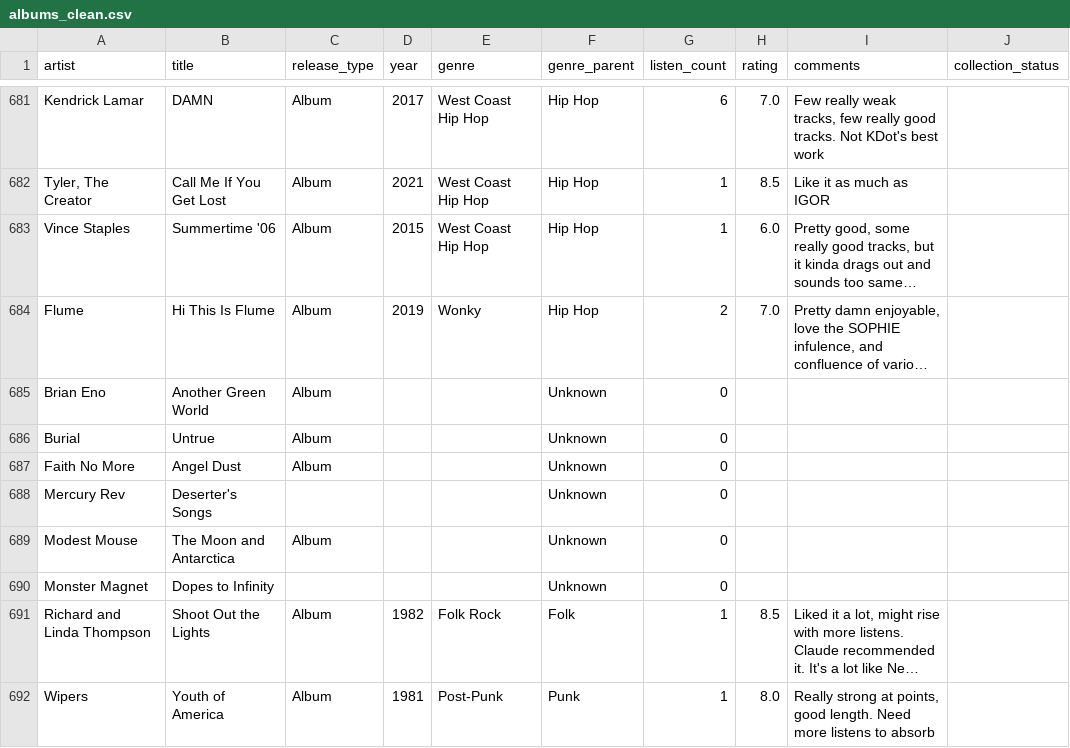
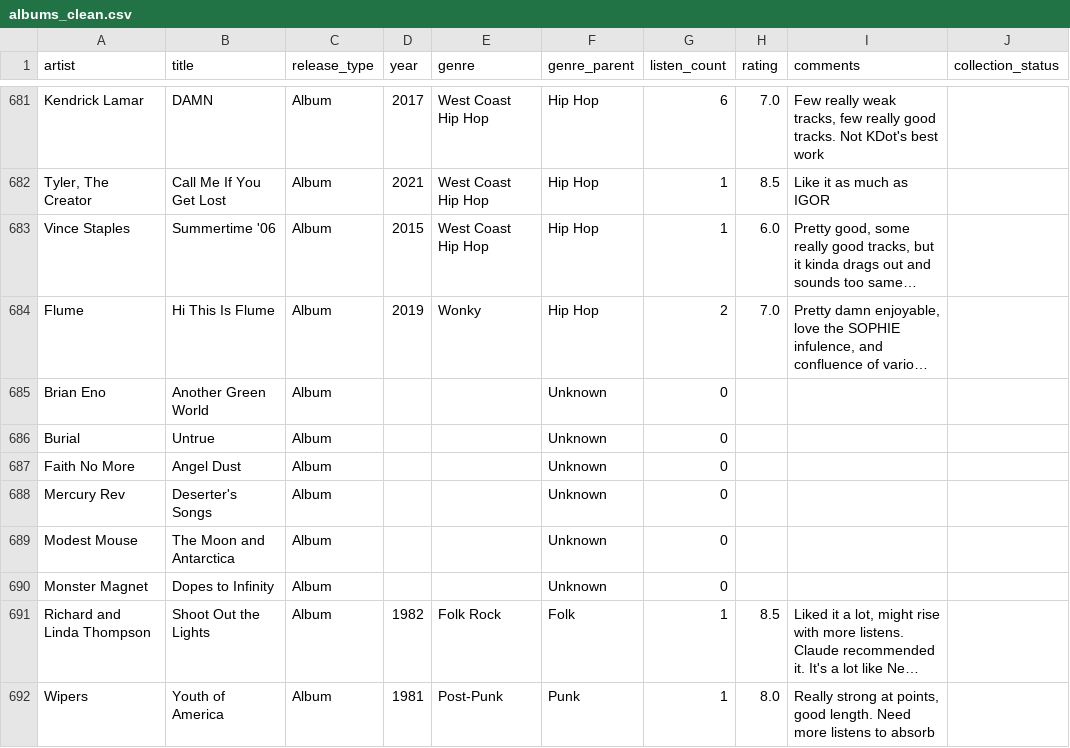
Before and after one commit to peteroomen/stacks, a CSV file: scripts/out/albums_clean.csv, drawn as a sheet; only a part is shown, gaps mark what is left out; long unchanged cells end in …; the diff names each change by its address in the sheet, - before the commit and + after, or states it on an @@ line.

```diff
--- a/scripts/out/albums_clean.csv
+++ b/scripts/out/albums_clean.csv
-C688 (release_type): (empty)
+C688 (release_type): Album
-C690 (release_type): (empty)
+C690 (release_type): Album
```
Also changed, not shown: 1 other file.
